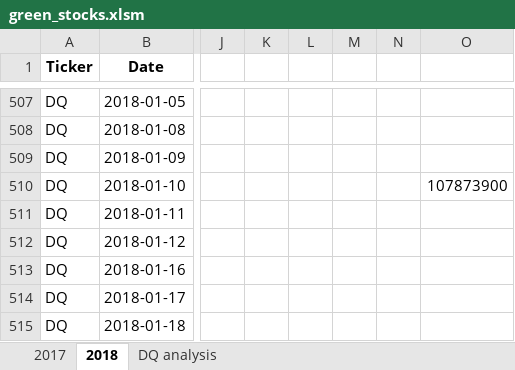
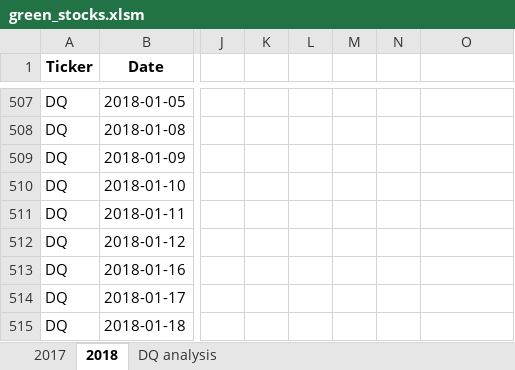
Before and after one commit to ccwillmore/Stock-analysis, an Excel workbook: green_stocks.xlsm, sheet 2018, drawn as a sheet; only a part is shown, gaps mark what is left out; values as stored, in another font and other column widths than the file's, no borders; the diff names each change by its address in the sheet, - before the commit and + after, or states it on an @@ line.

```diff
--- a/green_stocks.xlsm (sheet 2018)
+++ b/green_stocks.xlsm (sheet 2018)
-O510: 107873900
+O510: (empty)
```
Also changed, not shown: sheet DQ analysis.
